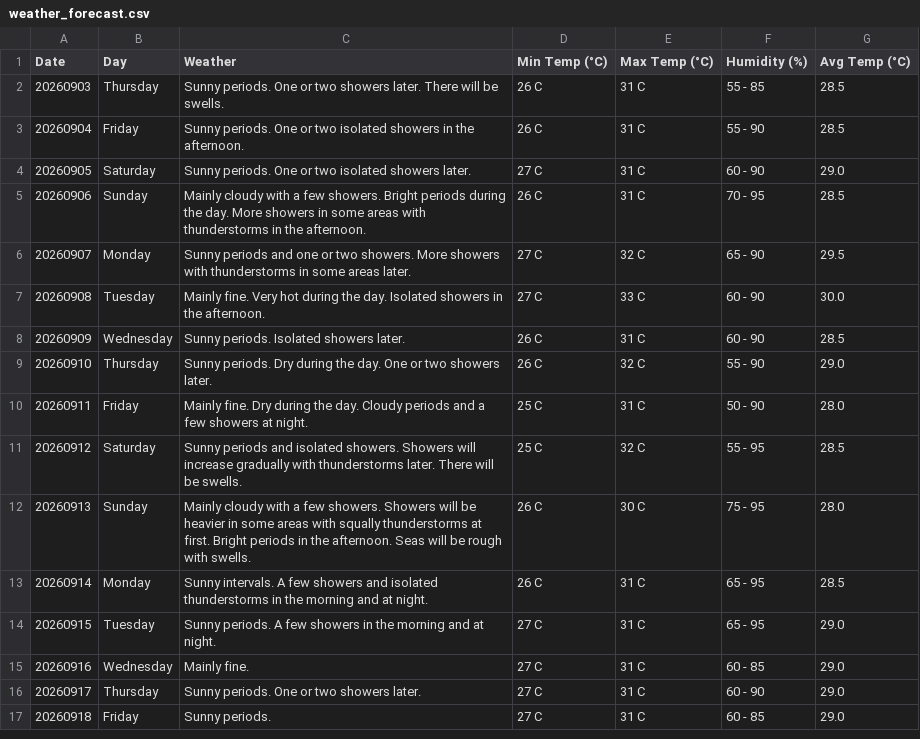
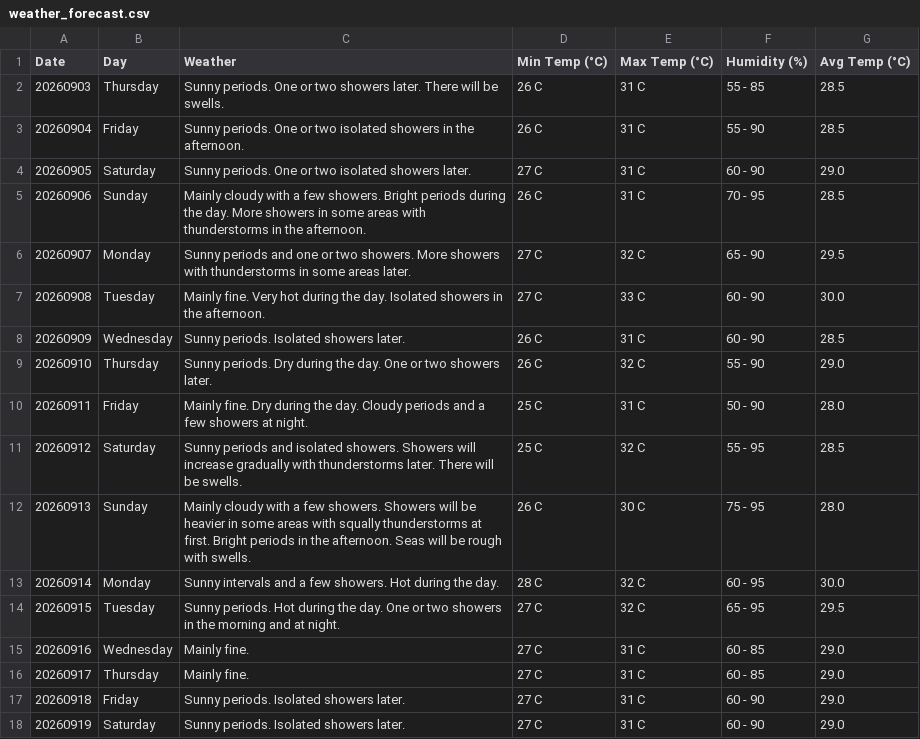
Before and after one commit to claymorewatchout-ops/weather-crawler, a CSV file: weather_forecast.csv, drawn as a sheet.

```diff
--- a/weather_forecast.csv
+++ b/weather_forecast.csv
@@ -12,6 +12,7 @@ Date,Day,Weather,Min Temp (°C),Max Temp (°C),Humidity (%),Avg Temp (°C)
 20260913,Sunday,Mainly cloudy with a few showers. Showers will be heavier in some areas with squally thunderstorms at first. Bright periods in the afternoon. Seas will be rough with swells.,26 C,30 C,75 - 95,28.0
-20260914,Monday,Sunny intervals. A few showers and isolated thunderstorms in the morning and at night.,26 C,31 C,65 - 95,28.5
-20260915,Tuesday,Sunny periods. A few showers in the morning and at night.,27 C,31 C,65 - 95,29.0
+20260914,Monday,Sunny intervals and a few showers. Hot during the day.,28 C,32 C,60 - 95,30.0
+20260915,Tuesday,Sunny periods. Hot during the day. One or two showers in the morning and at night.,27 C,32 C,65 - 95,29.5
 20260916,Wednesday,Mainly fine.,27 C,31 C,60 - 85,29.0
-20260917,Thursday,Sunny periods. One or two showers later.,27 C,31 C,60 - 90,29.0
-20260918,Friday,Sunny periods.,27 C,31 C,60 - 85,29.0
+20260917,Thursday,Mainly fine.,27 C,31 C,60 - 85,29.0
+20260918,Friday,Sunny periods. Isolated showers later.,27 C,31 C,60 - 90,29.0
+20260919,Saturday,Sunny periods. Isolated showers later.,27 C,31 C,60 - 90,29.0
```
